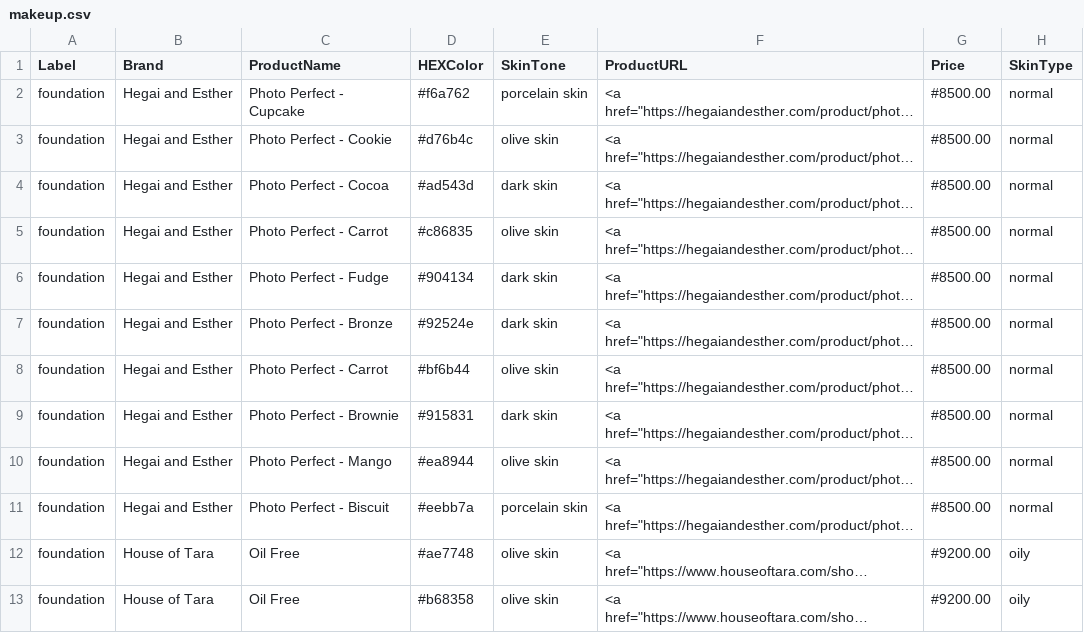
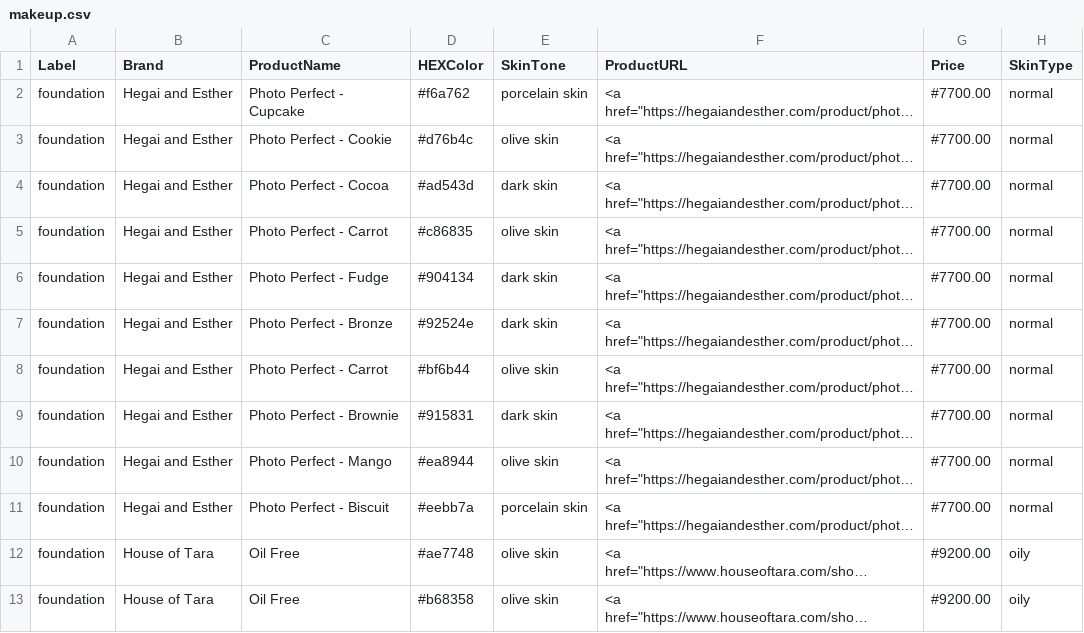
Before and after one commit to Danie-O/Final-Year-Makeup-Recommender-Project, a CSV file: content/makeup.csv, drawn as a sheet; only a part is shown; long unchanged cells end in …; the diff names each change by its address in the sheet, - before the commit and + after, or states it on an @@ line.

```diff
--- a/content/makeup.csv
+++ b/content/makeup.csv
-G2:G11 (Price): #8500.00
+G2:G11 (Price): #7700.00
```
Also changed, not shown: 1 other file.
